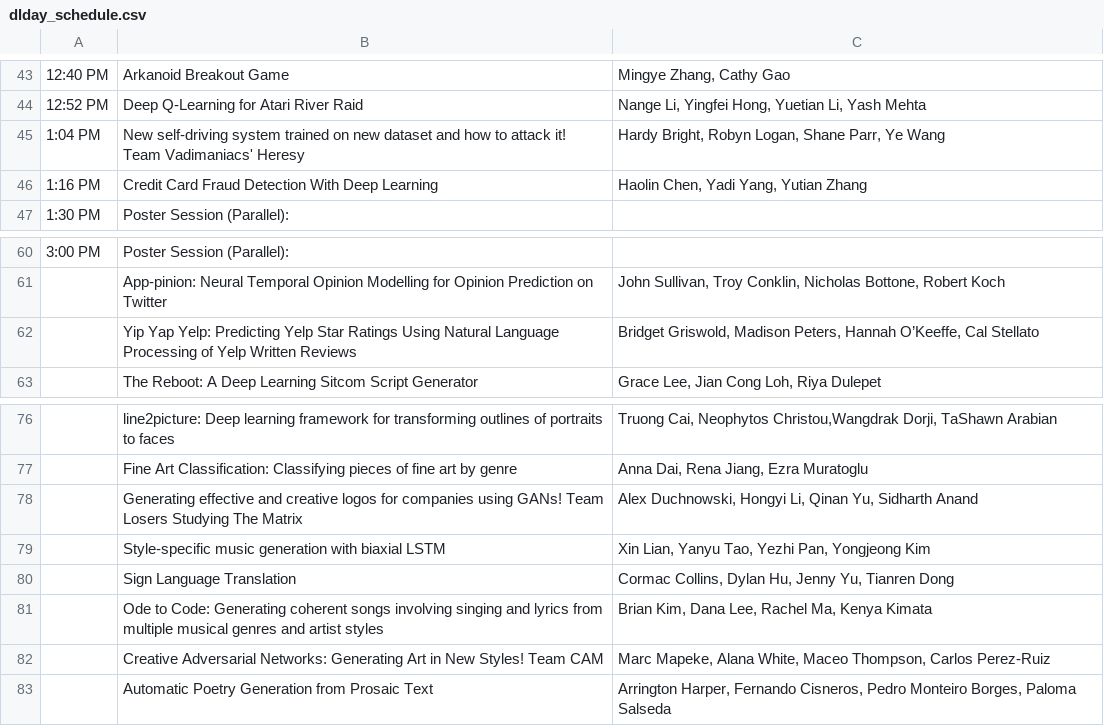
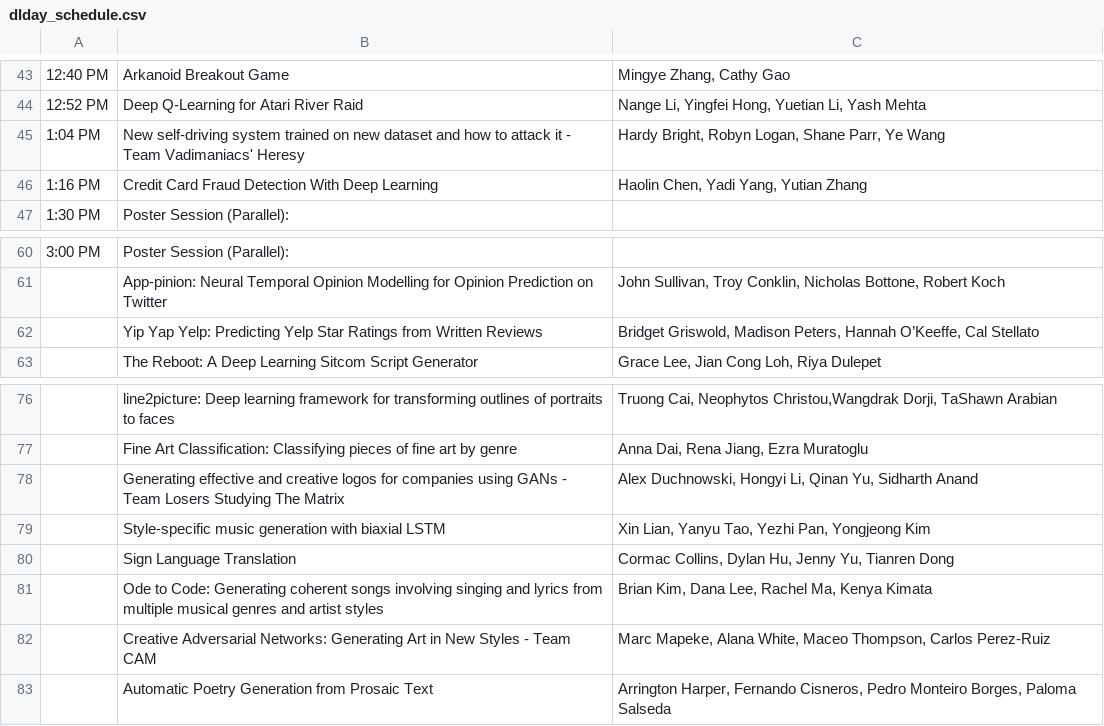
Before and after one commit to Brown-Deep-Learning/dl-website-f22, a CSV file: dlday_schedule.csv, drawn as a sheet; only a part is shown, gaps mark what is left out; the diff names each change by its address in the sheet, - before the commit and + after, or states it on an @@ line.

Commit message:
update to team names

```diff
--- a/dlday_schedule.csv
+++ b/dlday_schedule.csv
-B45: …to attack it! Team Vadimaniacs'…
+B45: …to attack it - Team Vadimaniacs'…
-B62: …Star Ratings Using Natural Language Processing of Yelp Written Reviews
+B62: …Star Ratings from Written Reviews
-B78: …companies using GANs! Team Losers…
+B78: …companies using GANs - Team Losers…
-B82: …in New Styles! Team CAM
+B82: …in New Styles - Team CAM
```
Also changed, not shown: 2 other files.
